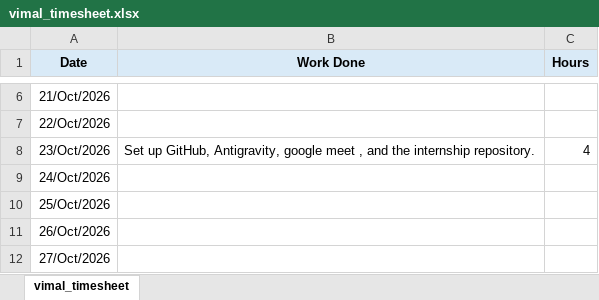
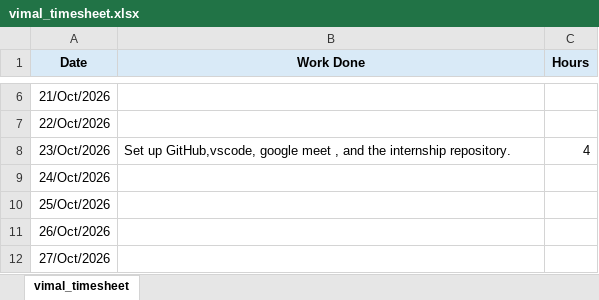
Before and after one commit to pithambar20/mvj-internship-dataviz-team1, an Excel workbook: timesheet/vimal_timesheet.xlsx, sheet vimal_timesheet, drawn as a sheet; only a part is shown, gaps mark what is left out; values as stored, in another font and other column widths than the file's, no borders; the diff names each change by its address in the sheet, - before the commit and + after, or states it on an @@ line.

Commit message:
vimal timesheet updated

```diff
--- a/timesheet/vimal_timesheet.xlsx (sheet vimal_timesheet)
+++ b/timesheet/vimal_timesheet.xlsx (sheet vimal_timesheet)
-B8 (Work Done): Set up GitHub, Antigravity, google meet…
+B8 (Work Done): Set up GitHub,vscode, google meet…
```
